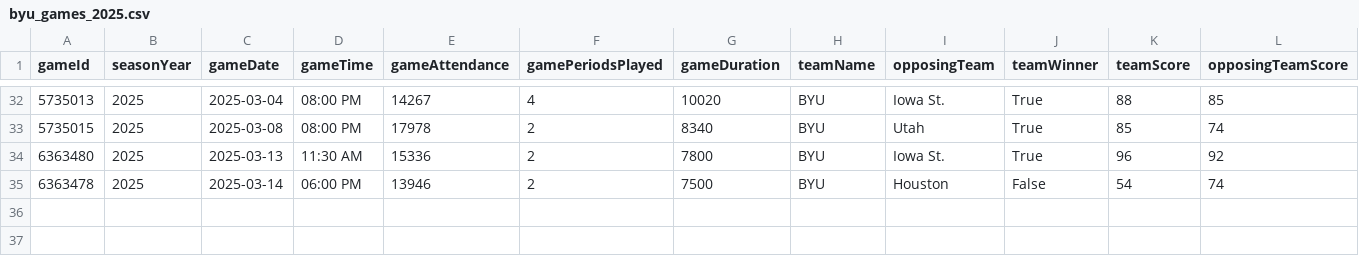
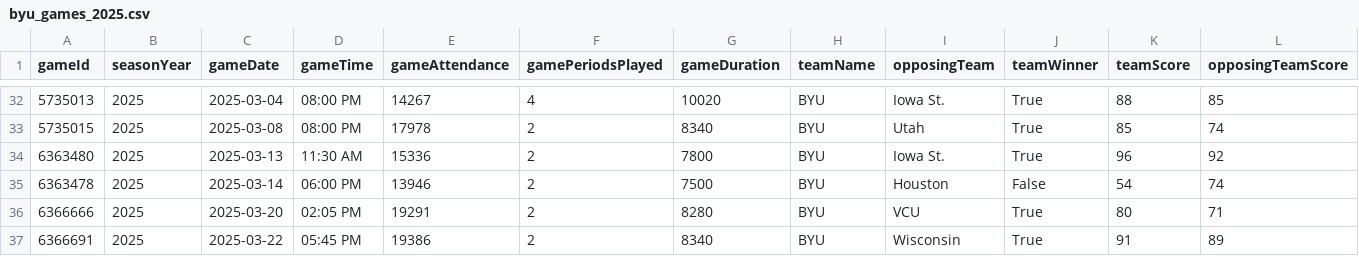
Before and after one commit to Cosmic-Egg/BYU_BBall_Data, a CSV file: byu_games_2025.csv, drawn as a sheet; only a part is shown, gaps mark what is left out; rows hold the shown columns only; the diff names each change by its address in the sheet, - before the commit and + after, or states it on an @@ line.

Commit message:
Update byu_games_2025.csv

```diff
--- a/byu_games_2025.csv
+++ b/byu_games_2025.csv
+row 36: 6366666 | 2025 | 2025-03-20 | 02:05 PM | 19291 | 2 | 8280 | BYU | VCU | True | 80 | 71
+row 37: 6366691 | 2025 | 2025-03-22 | 05:45 PM | 19386 | 2 | 8340 | BYU | Wisconsin | True | 91 | 89
```
